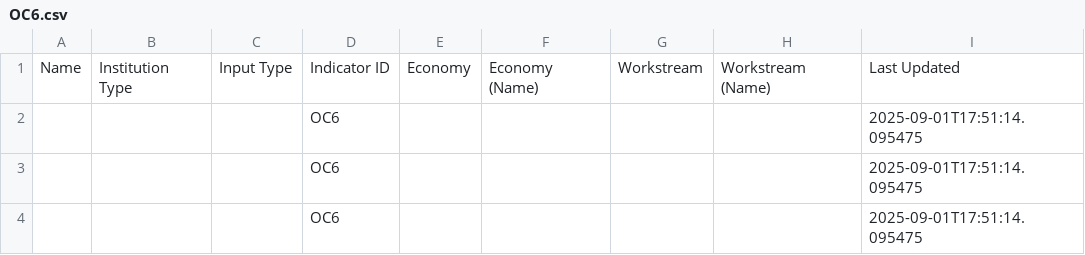
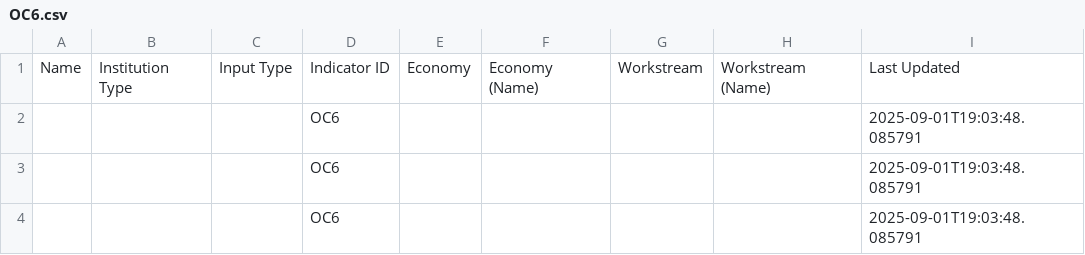
Before and after one commit to usapecrise/US-APEC-RISE-Risk-Monitoring-Suite, a CSV file: OC6.csv, drawn as a sheet.

```diff
--- a/OC6.csv
+++ b/OC6.csv
@@ -1,4 +1,4 @@
 Name,Institution Type,Input Type,Indicator ID,Economy,Economy (Name),Workstream,Workstream (Name),Last Updated
-,,,OC6,,,,,2025-09-01T17:51:14.095475
-,,,OC6,,,,,2025-09-01T17:51:14.095475
-,,,OC6,,,,,2025-09-01T17:51:14.095475
+,,,OC6,,,,,2025-09-01T19:03:48.085791
+,,,OC6,,,,,2025-09-01T19:03:48.085791
+,,,OC6,,,,,2025-09-01T19:03:48.085791
```
Also changed, not shown: Feedback_Form_Data.csv, Feedback_Form_Data_Long.csv, 16 other files.
